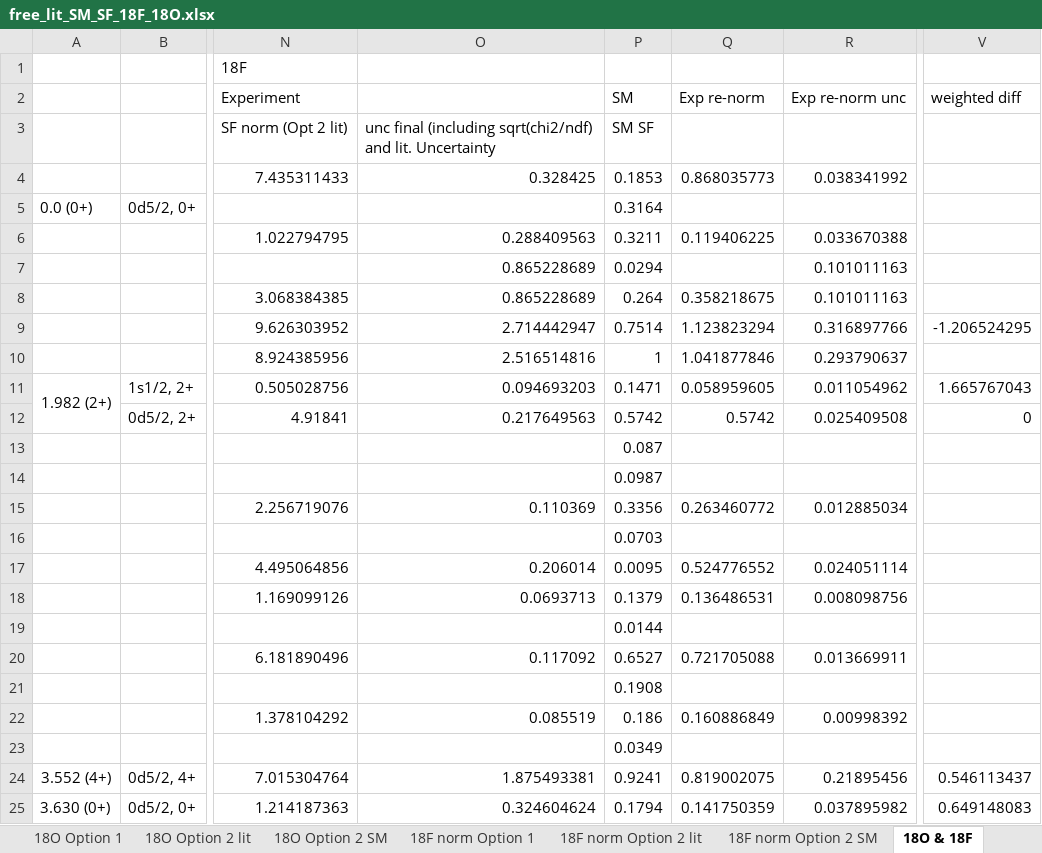
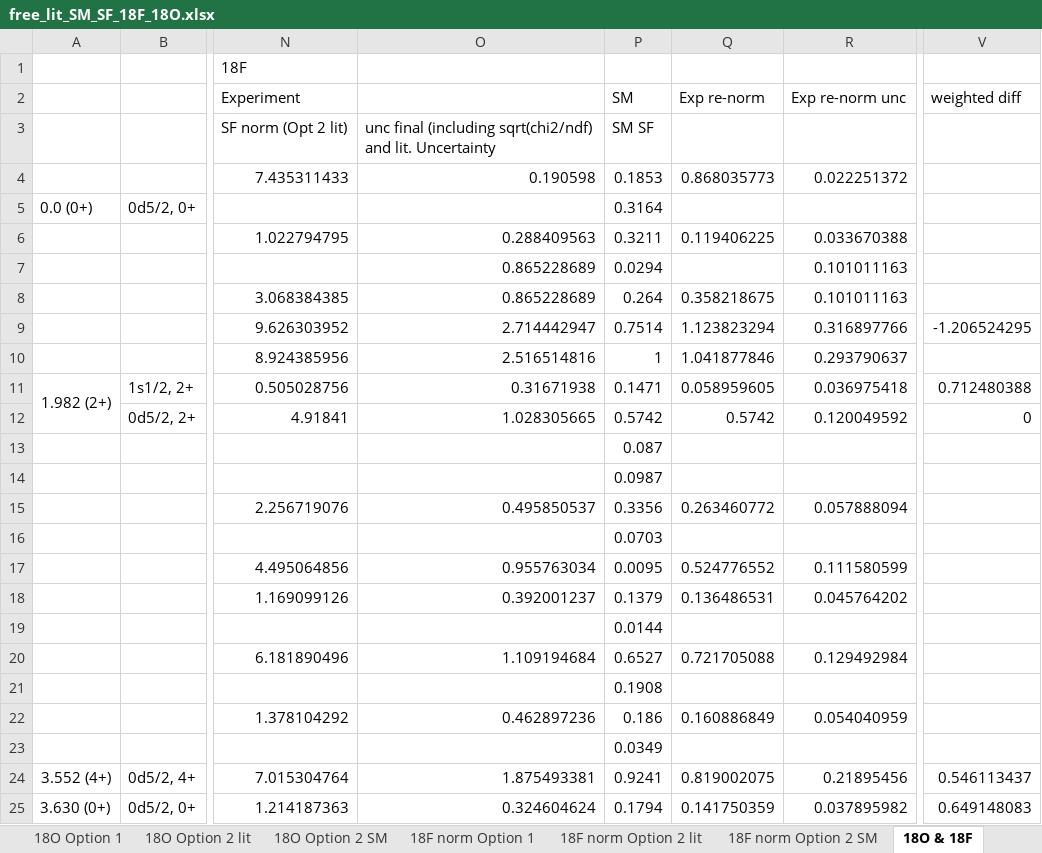
Before and after one commit to annakawecka/digios, an Excel workbook: analysis/final_working/free_lit_SM_SF_18F_18O.xlsx, sheet 18O & 18F, drawn as a sheet; only a part is shown, gaps mark what is left out; values as stored, in another font and other column widths than the file's, no borders; the diff names each change by its address in the sheet, - before the commit and + after, or states it on an @@ line.

```diff
--- a/analysis/final_working/free_lit_SM_SF_18F_18O.xlsx (sheet 18O & 18F)
+++ b/analysis/final_working/free_lit_SM_SF_18F_18O.xlsx (sheet 18O & 18F)
-O4: 0.328425
+O4: 0.190598
-R4: 0.038341992
+R4: 0.022251372
-O11: 0.094693203
+O11: 0.31671938
-R11: 0.011054962
+R11: 0.036975418
-V11: 1.665767043
+V11: 0.712480388
-O12: 0.217649563
+O12: 1.028305665
-R12: 0.025409508
+R12: 0.120049592
-O15: 0.110369
+O15: 0.495850537
-R15: 0.012885034
+R15: 0.057888094
-O17: 0.206014
+O17: 0.955763034
-R17: 0.024051114
+R17: 0.111580599
-O18: 0.0693713
+O18: 0.392001237
-R18: 0.008098756
+R18: 0.045764202
-O20: 0.117092
+O20: 1.109194684
-R20: 0.013669911
+R20: 0.129492984
-O22: 0.085519
+O22: 0.462897236
-R22: 0.00998392
+R22: 0.054040959
```
Also changed, not shown: sheet 18F norm Option 1, sheet 18F norm Option 2 lit, sheet 18O Option 1, sheet 18O Option 2 lit, sheet 6.136 MeV in 18F, formulas that keep their value.
